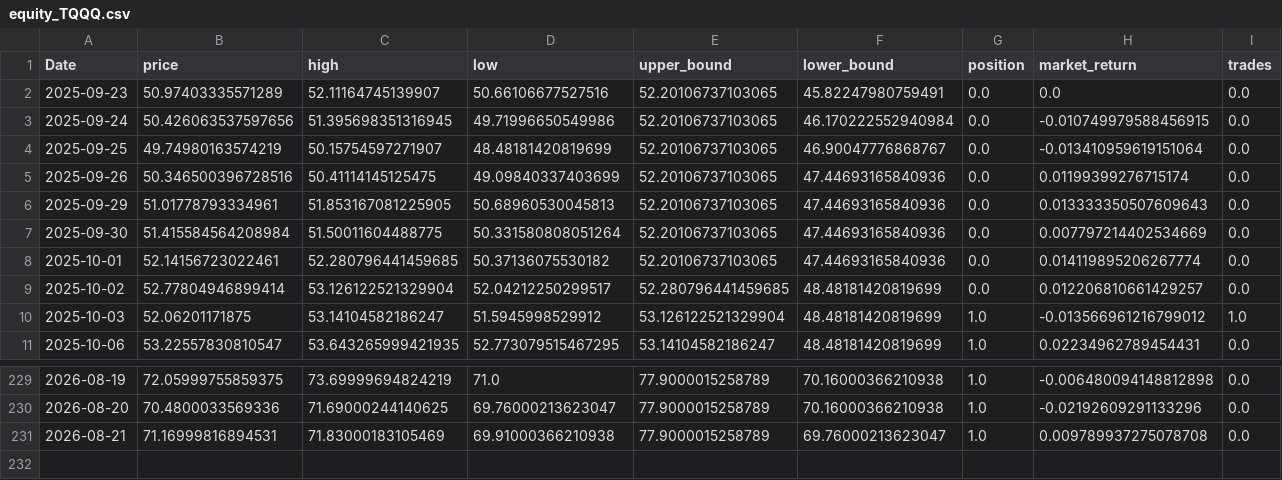
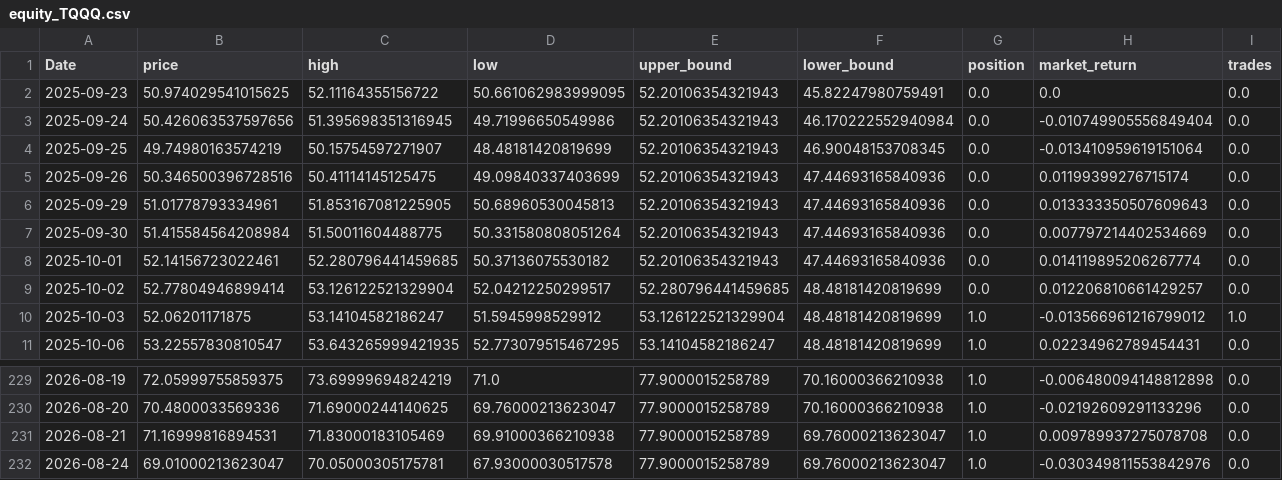
Before and after one commit to xyou860918-create/quant-backtest, a CSV file: paper_trading/logs/paper_trading/equity_TQQQ.csv, drawn as a sheet; only a part is shown, gaps mark what is left out; rows hold the shown columns only; the diff names each change by its address in the sheet, - before the commit and + after, or states it on an @@ line.

```diff
--- a/paper_trading/logs/paper_trading/equity_TQQQ.csv
+++ b/paper_trading/logs/paper_trading/equity_TQQQ.csv
-B2 (price): 50.97403335571289
+B2 (price): 50.974029541015625
-C2 (high): 52.11164745139907
+C2 (high): 52.11164355156722
-D2 (low): 50.66106677527516
+D2 (low): 50.661062983999095
-E2:E8 (upper_bound): 52.20106737103065
+E2:E8 (upper_bound): 52.20106354321943
-H3 (market_return): -0.010749979588456915
+H3 (market_return): -0.010749905556849404
-F4 (lower_bound): 46.90047776868767
+F4 (lower_bound): 46.90048153708345
+row 232: 2026-08-24 | 69.01000213623047 | 70.05000305175781 | 67.93000030517578 | 77.9000015258789 | 69.76000213623047 | 1.0 | -0.030349811553842976 | 0.0
```
Also changed, not shown: paper_trading/logs/paper_trading/equity_SOXL.csv, paper_trading/logs/paper_trading/equity_TSLL.csv.
